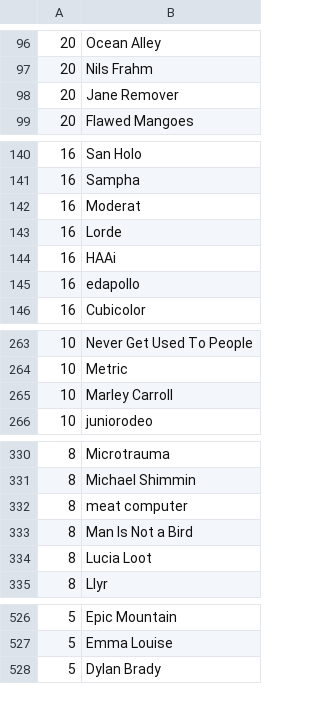
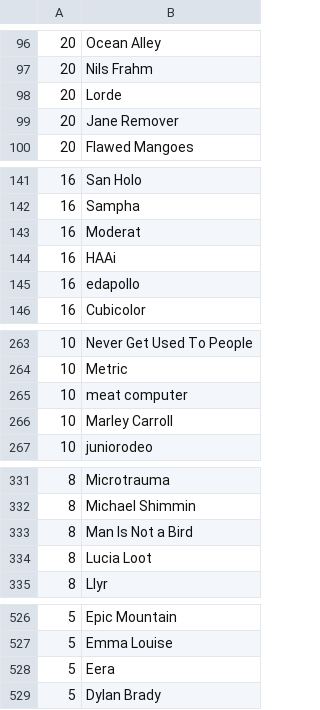
Before and after one commit to gwennlbh/music-library, a TSV file: counts.tsv, drawn as a sheet; only a part is shown, gaps mark what is left out; the diff covers the shown part only.

```diff
--- a/counts.tsv
+++ b/counts.tsv
@@ -97,2 +97,3 @@
 20	Nils Frahm
+20	Lorde
 20	Jane Remover
@@ -142,3 +143,2 @@
 16	Moderat
-16	Lorde
 16	HAAi
@@ -264,2 +264,3 @@
 10	Metric
+10	meat computer
 10	Marley Carroll
@@ -331,3 +332,2 @@
  8	Michael Shimmin
- 8	meat computer
  8	Man Is Not a Bird
@@ -527,2 +527,3 @@
  5	Emma Louise
+ 5	Eera
  5	Dylan Brady
```
Also changed, not shown: 3 added rows, 4 removed rows and 1 edited cell elsewhere in this file, calm/tracklist.tsv, library.tsv, 1 other file.
